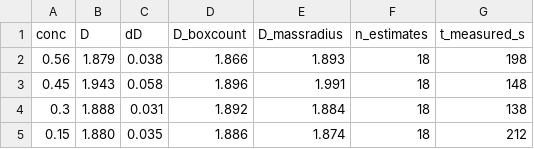
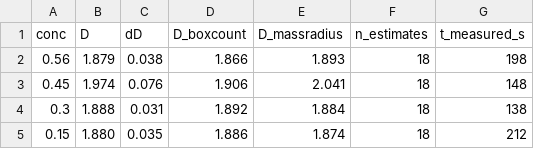
Before and after one commit to Shakedsuki/HUJI-lab-b2-brownian-motion, a CSV file: experiments/week4-dla-concentration/version 2/data/fractalD_summary.csv, drawn as a sheet.

```diff
--- a/experiments/week4-dla-concentration/version 2/data/fractalD_summary.csv
+++ b/experiments/week4-dla-concentration/version 2/data/fractalD_summary.csv
@@ -2,3 +2,3 @@ conc,D,dD,D_boxcount,D_massradius,n_estimates,t_measured_s
 0.56,1.879,0.038,1.866,1.893,18,198
-0.45,1.943,0.058,1.896,1.991,18,148
+0.45,1.974,0.076,1.906,2.041,18,148
 0.3,1.888,0.031,1.892,1.884,18,138
```
Also changed, not shown: experiments/week4-dla-concentration/version 2/data/radius_run1_c0.56.csv, experiments/week4-dla-concentration/version 2/data/radius_run2_c0.45.csv, 24 other files.
